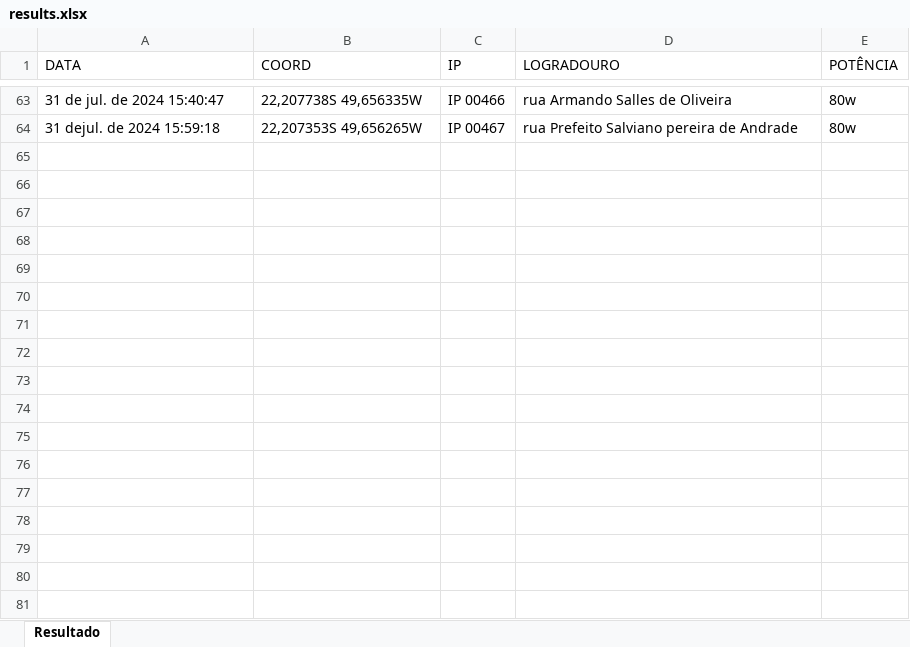
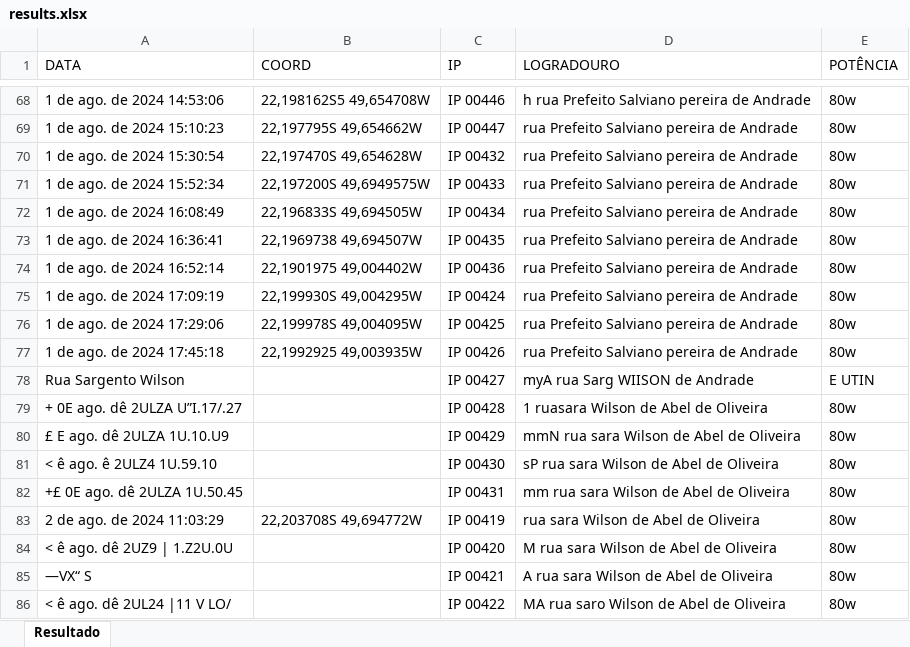
Before and after one commit to RianMarcos/AUTOMATIZACAO_RELATORIO_GARCA, an Excel workbook: results.xlsx, sheet Resultado, drawn as a sheet; only a part is shown, gaps mark what is left out; values as stored, in another font and other column widths than the file's, no borders; addresses are those after the commit; the diff covers the shown part only; the diff names each change by its address in the sheet, - before the commit and + after, or states it on an @@ line.

```diff
--- a/results.xlsx (sheet Resultado)
+++ b/results.xlsx (sheet Resultado)
-A68 (DATA): 31 de jul. de 2024 15:40:47
+A68 (DATA): 1 de ago. de 2024 14:53:06
-B68 (COORD): 22,207738S 49,656335W
+B68 (COORD): 22,198162S5 49,654708W
-C68 (IP): IP 00466
+C68 (IP): IP 00446
-D68 (LOGRADOURO): rua Armando Salles de Oliveira
+D68 (LOGRADOURO): h rua Prefeito Salviano pereira de Andrade
-A69 (DATA): 31 dejul. de 2024 15:59:18
+A69 (DATA): 1 de ago. de 2024 15:10:23
-B69 (COORD): 22,207353S 49,656265W
+B69 (COORD): 22,197795S 49,654662W
-C69 (IP): IP 00467
+C69 (IP): IP 00447
+row 70: 1 de ago. de 2024 15:30:54 | 22,197470S 49,654628W | IP 00432 | rua Prefeito Salviano pereira de Andrade | 80w
+row 71: 1 de ago. de 2024 15:52:34 | 22,197200S 49,6949575W | IP 00433 | rua Prefeito Salviano pereira de Andrade | 80w
+row 72: 1 de ago. de 2024 16:08:49 | 22,196833S 49,694505W | IP 00434 | rua Prefeito Salviano pereira de Andrade | 80w
+row 73: 1 de ago. de 2024 16:36:41 | 22,1969738 49,694507W | IP 00435 | rua Prefeito Salviano pereira de Andrade | 80w
+row 74: 1 de ago. de 2024 16:52:14 | 22,1901975 49,004402W | IP 00436 | rua Prefeito Salviano pereira de Andrade | 80w
+row 75: 1 de ago. de 2024 17:09:19 | 22,199930S 49,004295W | IP 00424 | rua Prefeito Salviano pereira de Andrade | 80w
+row 76: 1 de ago. de 2024 17:29:06 | 22,199978S 49,004095W | IP 00425 | rua Prefeito Salviano pereira de Andrade | 80w
+row 77: 1 de ago. de 2024 17:45:18 | 22,1992925 49,003935W | IP 00426 | rua Prefeito Salviano pereira de Andrade | 80w
+row 78: Rua Sargento Wilson |  | IP 00427 | myA rua Sarg WIISON de Andrade | E UTIN
+row 79: + 0E ago. dê 2ULZA U”I.17/.27 |  | IP 00428 | 1 ruasara Wilson de Abel de Oliveira | 80w
+row 80: £ E ago. dê 2ULZA 1U.10.U9 |  | IP 00429 | mmN rua sara Wilson de Abel de Oliveira | 80w
+row 81: < ê ago. ê 2ULZ4 1U.59.10 |  | IP 00430 | sP rua sara Wilson de Abel de Oliveira | 80w
+row 82: +£ 0E ago. dê 2ULZA 1U.50.45 |  | IP 00431 | mm rua sara Wilson de Abel de Oliveira | 80w
+row 83: 2 de ago. de 2024 11:03:29 | 22,203708S 49,694772W | IP 00419 | rua sara Wilson de Abel de Oliveira | 80w
+row 84: < ê ago. dê 2UZ9 | 1.Z2U.0U |  | IP 00420 | M rua sara Wilson de Abel de Oliveira | 80w
+row 85: —VX“ S |  | IP 00421 | A rua sara Wilson de Abel de Oliveira | 80w
+row 86: < ê ago. dê 2UL24 |11 V LO/ |  | IP 00422 | MA rua saro Wilson de Abel de Oliveira | 80w
```
Also changed, not shown: 42 added rows, 1 removed row and 89 edited cells elsewhere in this sheet, 2 other files.
